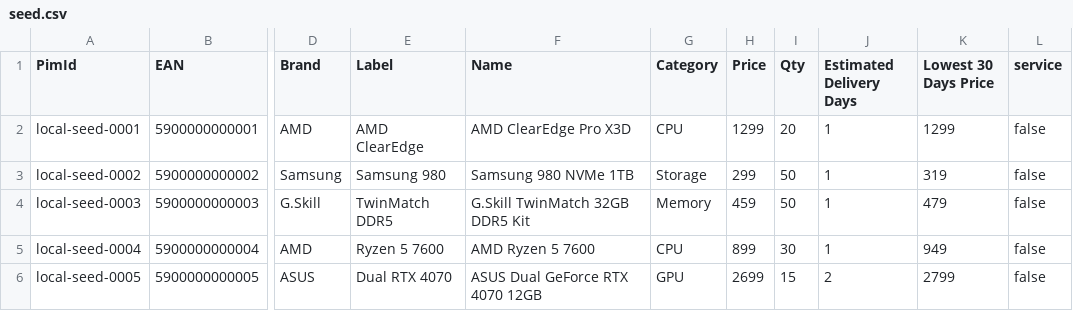
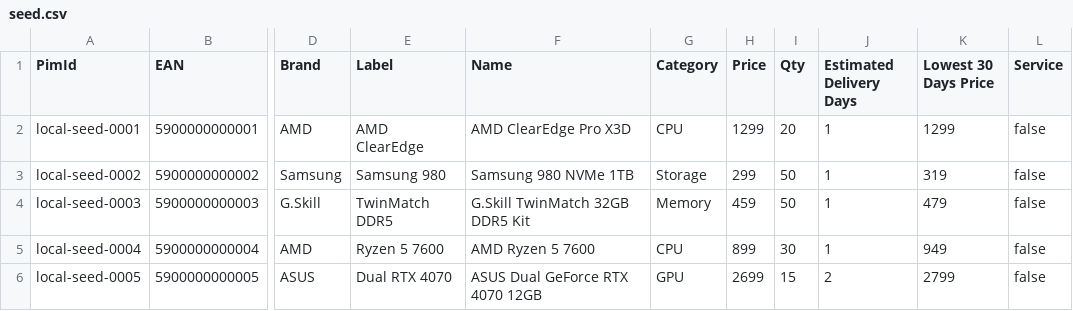
Before and after one commit to commerce-link/app, a CSV file: src/main/resources/local-init/s3/stores/uma2dqukxr/pricelists/cat-local-01/seed.csv, drawn as a sheet; only a part is shown, gaps mark what is left out; the diff names each change by its address in the sheet, - before the commit and + after, or states it on an @@ line.

Commit message:
fix: service order-item lifecycle — delivered on entry, allocation lock, warehouse skip, no splits (#116)
* fix: service items are warehouse-fulfilled on every order entry path

* fix: service flag edit transitions statuses and is locked by supplier allocation

Add OrderItem.hasSupplierAllocation() to distinguish a real supplier
allocation from the service warehouse pseudo-allocation. saveOrderItem
now ignores the posted service flag when the item is locked, and
otherwise deterministically transitions ON->Delivered+service band and
OFF->New+unband after orderItem.update(). The edit-form checkbox is now
also disabled when the flag is locked.

* fix: lock service flag also for returned and replaced allocated items

* fix: warehouse moves ignore service items

* test: align pricelist header expectations with capitalized Service column

* fix: delivery lines carry a readable category label; cover service removal rules

* fix: lock service flag for externally serviced items; reframe legacy split test

* fix: splitting service items is explicitly forbidden

* feat: run service-flag data migration as Mongock changeunit V007

```diff
--- a/src/main/resources/local-init/s3/stores/uma2dqukxr/pricelists/cat-local-01/seed.csv
+++ b/src/main/resources/local-init/s3/stores/uma2dqukxr/pricelists/cat-local-01/seed.csv
-L1: service
+L1: Service
```
Also changed, not shown: 15 other files.
